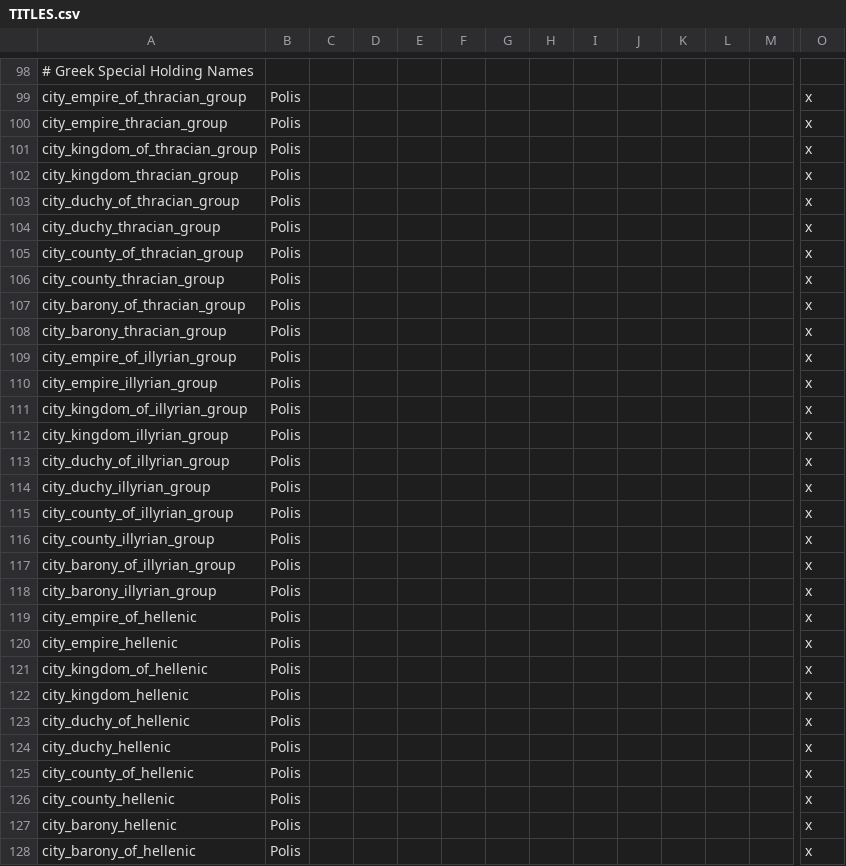
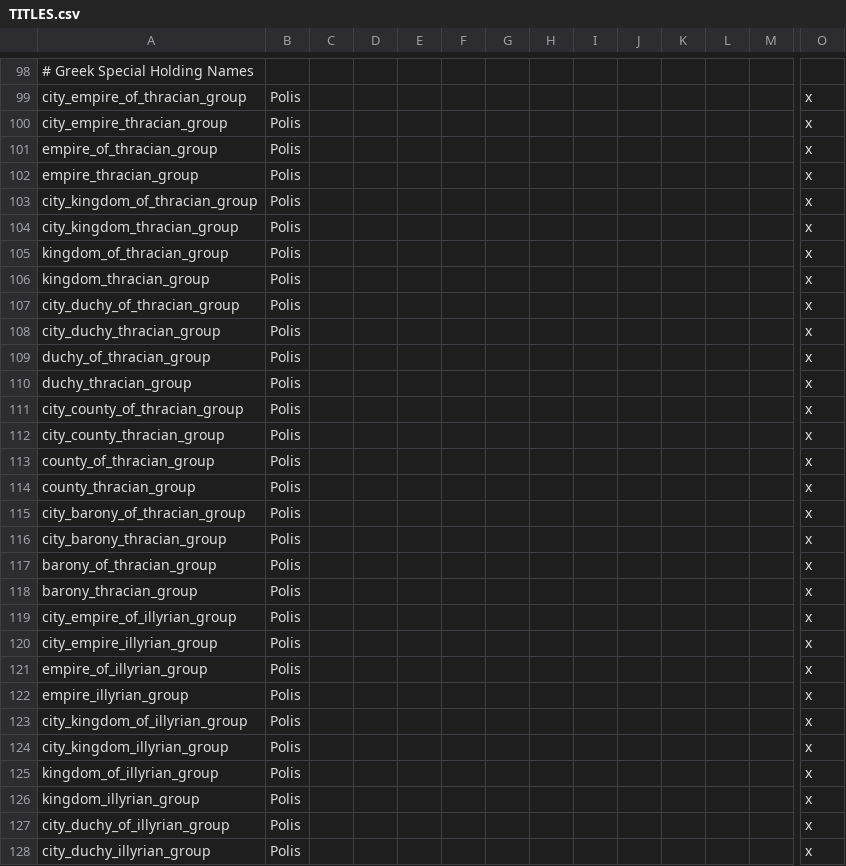
Before and after one commit to tannerflick4/Diadochi-Kings-Revival, a CSV file: Diadochi Kings/localisation/TITLES.csv, drawn as a sheet; only a part is shown, gaps mark what is left out; the shorter side is filled out with more unchanged rows; rows hold the shown columns only; the diff covers the shown part only; the diff names each change by its address in the sheet, - before the commit and + after, or states it on an @@ line.

Commit message:
Fixed county polis loc

```diff
--- a/Diadochi Kings/localisation/TITLES.csv
+++ b/Diadochi Kings/localisation/TITLES.csv
+row 101: empire_of_thracian_group | Polis |  |  |  |  |  |  |  |  |  |  |  | x
+row 102: empire_thracian_group | Polis |  |  |  |  |  |  |  |  |  |  |  | x
+row 105: kingdom_of_thracian_group | Polis |  |  |  |  |  |  |  |  |  |  |  | x
+row 106: kingdom_thracian_group | Polis |  |  |  |  |  |  |  |  |  |  |  | x
+row 109: duchy_of_thracian_group | Polis |  |  |  |  |  |  |  |  |  |  |  | x
+row 110: duchy_thracian_group | Polis |  |  |  |  |  |  |  |  |  |  |  | x
+row 113: county_of_thracian_group | Polis |  |  |  |  |  |  |  |  |  |  |  | x
+row 114: county_thracian_group | Polis |  |  |  |  |  |  |  |  |  |  |  | x
+row 117: barony_of_thracian_group | Polis |  |  |  |  |  |  |  |  |  |  |  | x
+row 118: barony_thracian_group | Polis |  |  |  |  |  |  |  |  |  |  |  | x
+row 121: empire_of_illyrian_group | Polis |  |  |  |  |  |  |  |  |  |  |  | x
+row 122: empire_illyrian_group | Polis |  |  |  |  |  |  |  |  |  |  |  | x
+row 125: kingdom_of_illyrian_group | Polis |  |  |  |  |  |  |  |  |  |  |  | x
+row 126: kingdom_illyrian_group | Polis |  |  |  |  |  |  |  |  |  |  |  | x
```
Also changed, not shown: 16 added rows elsewhere in this file.
